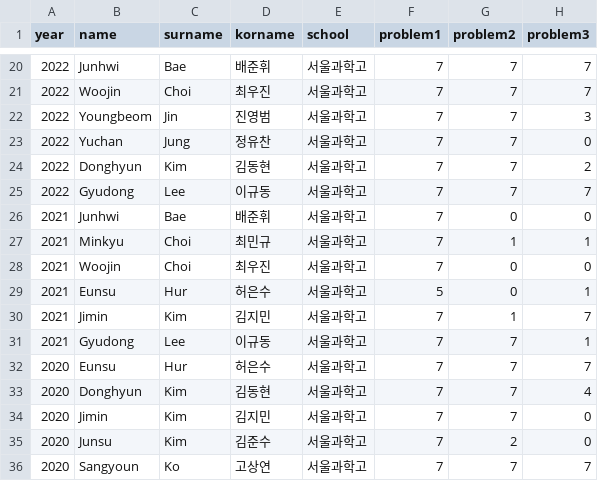
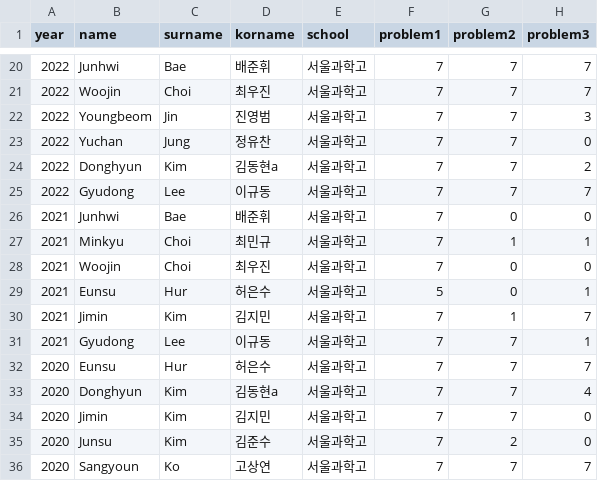
Before and after one commit to imo-korea/imo-korea.github.io, a CSV file: _data/imo-korea.csv, drawn as a sheet; only a part is shown, gaps mark what is left out; the diff names each change by its address in the sheet, - before the commit and + after, or states it on an @@ line.

```diff
--- a/_data/imo-korea.csv
+++ b/_data/imo-korea.csv
-D24 (korname): 김동현
+D24 (korname): 김동현a
-D33 (korname): 김동현
+D33 (korname): 김동현a
```
Also changed, not shown: _data/fkmo-korea.csv.
